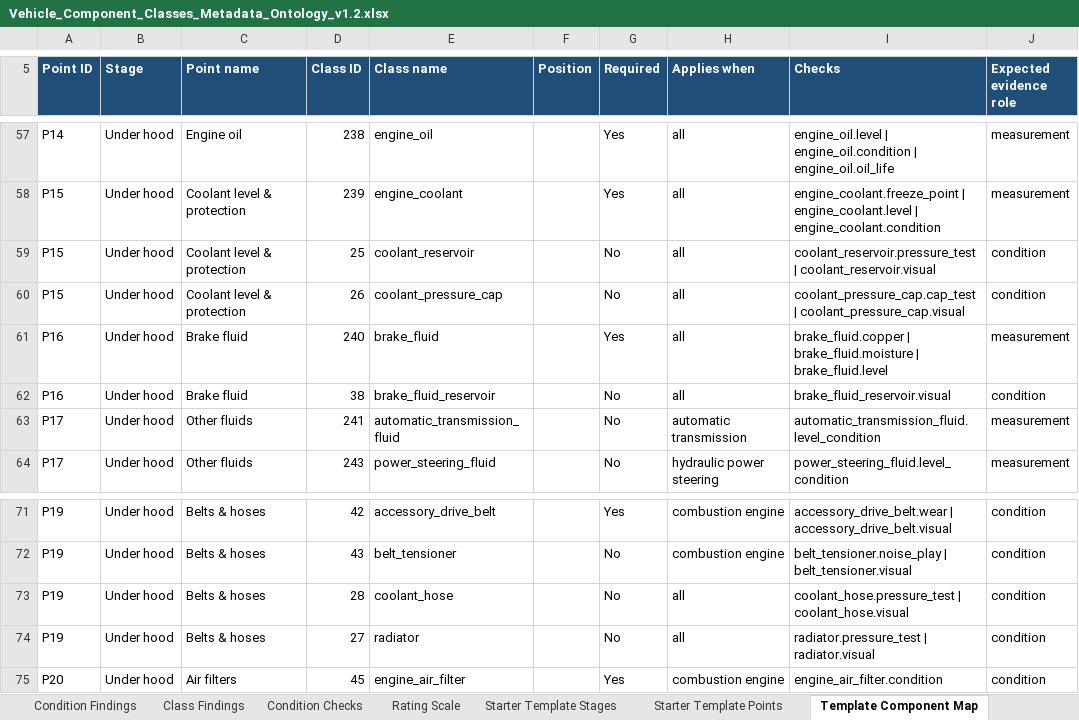
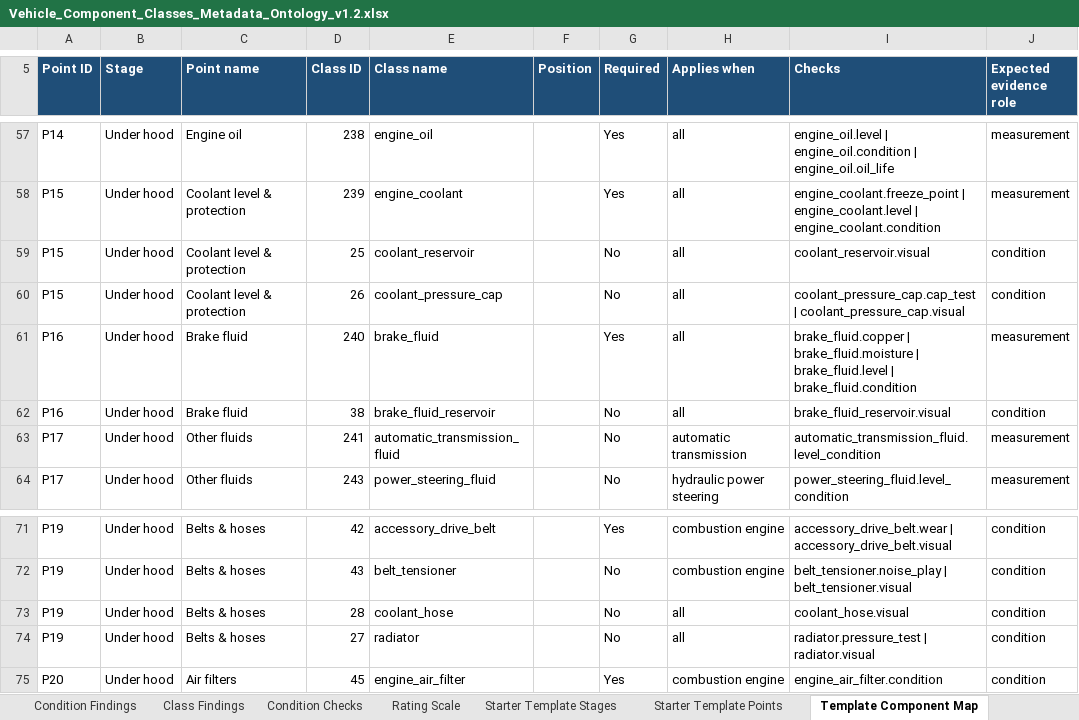
Before and after one commit to wrynchdev/Wrynch-RC1, an Excel workbook: ontology/Vehicle_Component_Classes_Metadata_Ontology_v1.2.xlsx, sheet Template Component Map, drawn as a sheet; only a part is shown, gaps mark what is left out; values as stored, in another font and other column widths than the file's, no borders; table styles not drawn; the diff names each change by its address in the sheet, - before the commit and + after, or states it on an @@ line.

```diff
--- a/ontology/Vehicle_Component_Classes_Metadata_Ontology_v1.2.xlsx (sheet Template Component Map)
+++ b/ontology/Vehicle_Component_Classes_Metadata_Ontology_v1.2.xlsx (sheet Template Component Map)
-I59 (Checks): coolant_reservoir.pressure_test | coolant_reservoir.visual
+I59 (Checks): coolant_reservoir.visual
-I61 (Checks): …| brake_fluid.level
+I61 (Checks): …| brake_fluid.level | brake_fluid.condition
-I73 (Checks): coolant_hose.pressure_test | coolant_hose.visual
+I73 (Checks): coolant_hose.visual
```
Also changed, not shown: sheet Class Findings, sheet Condition Checks, sheet Change Log, sheet Condition Findings, sheet Class Metadata Map, sheet Shop Template Map, 1 more sheet, 21 other files.
